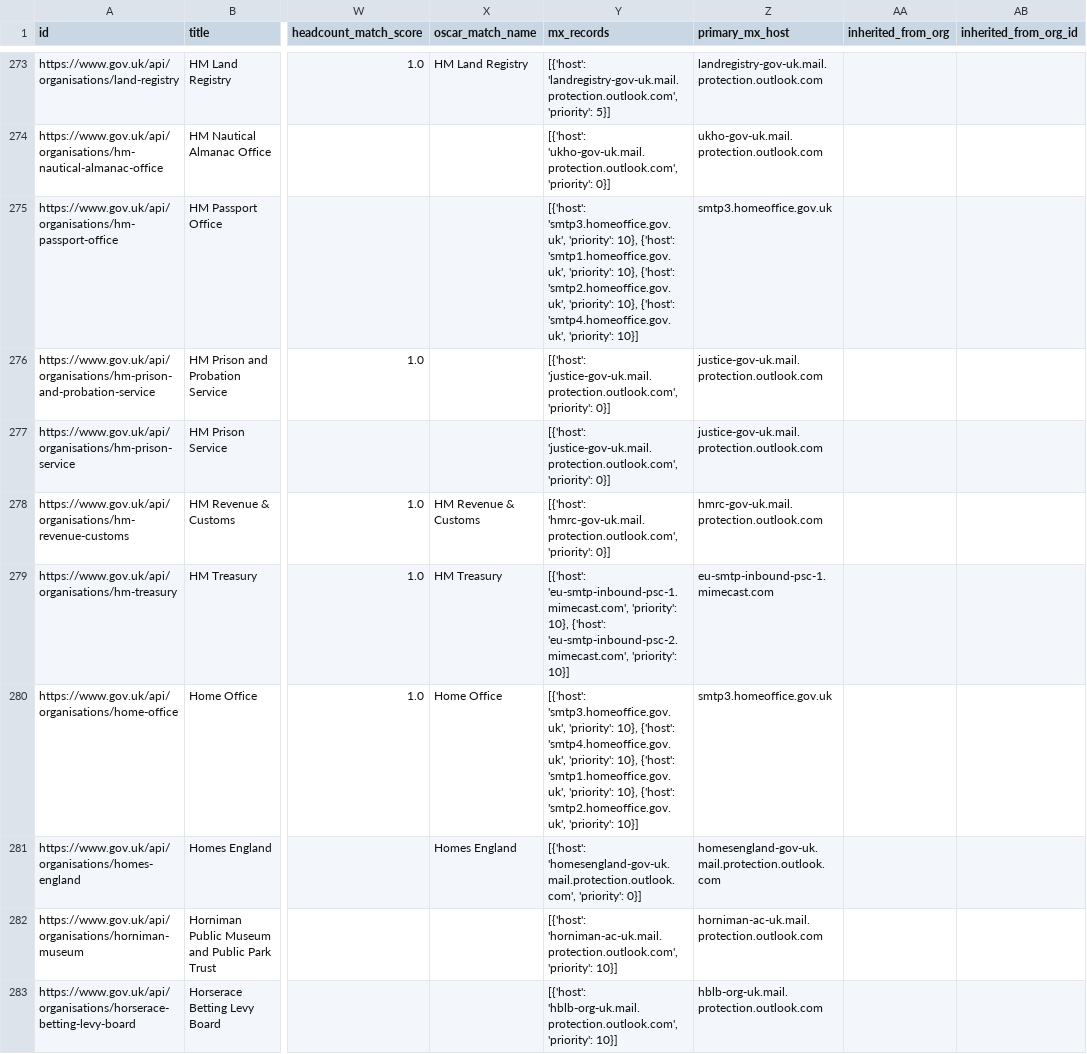
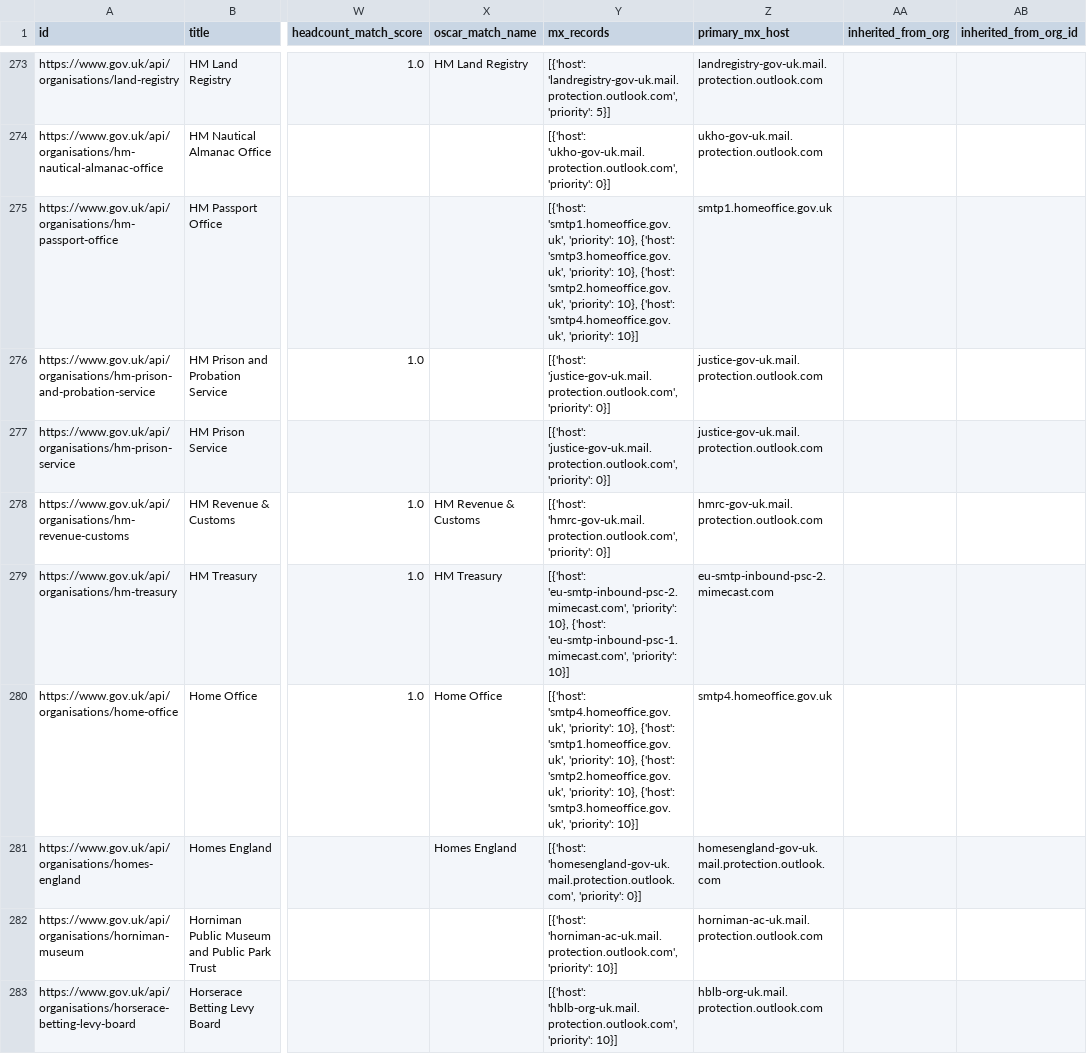
Before and after one commit to tobylivesey/uk-gov-mapper, a CSV file: data/orgs/uk/govuk_orgs_enriched.csv, drawn as a sheet; only a part is shown, gaps mark what is left out; the diff covers the shown part only; the diff names each change by its address in the sheet, - before the commit and + after, or states it on an @@ line.

```diff
--- a/data/orgs/uk/govuk_orgs_enriched.csv
+++ b/data/orgs/uk/govuk_orgs_enriched.csv
-Y275 (mx_records): [{'host': 'smtp3.homeoffice.gov.uk', 'priority': 10}, {'host': 'smtp1.homeoffice.gov.uk', 'priority': 10},…
+Y275 (mx_records): [{'host': 'smtp1.homeoffice.gov.uk', 'priority': 10}, {'host': 'smtp3.homeoffice.gov.uk', 'priority': 10},…
-Z275 (primary_mx_host): smtp3.homeoffice.gov.uk
+Z275 (primary_mx_host): smtp1.homeoffice.gov.uk
-Y279 (mx_records): [{'host': 'eu-smtp-inbound-psc-1.mimecast.com', 'priority': 10}, {'host': 'eu-smtp-inbound-psc-2.mimecast.com', 'priority': 10}]
+Y279 (mx_records): [{'host': 'eu-smtp-inbound-psc-2.mimecast.com', 'priority': 10}, {'host': 'eu-smtp-inbound-psc-1.mimecast.com', 'priority': 10}]
-Z279 (primary_mx_host): eu-smtp-inbound-psc-1.mimecast.com
+Z279 (primary_mx_host): eu-smtp-inbound-psc-2.mimecast.com
-Y280 (mx_records): [{'host': 'smtp3.homeoffice.gov.uk', 'priority': 10}, {'host': 'smtp4.homeoffice.gov.uk', 'priority': 10}, {'host': 'smtp1.homeoffice.gov.uk', 'priority': 10}, {'host': 'smtp2.homeoffice.gov.uk', 'priority': 10}]
+Y280 (mx_records): [{'host': 'smtp4.homeoffice.gov.uk', 'priority': 10}, {'host': 'smtp1.homeoffice.gov.uk', 'priority': 10}, {'host': 'smtp2.homeoffice.gov.uk', 'priority': 10}, {'host': 'smtp3.homeoffice.gov.uk', 'priority': 10}]
-Z280 (primary_mx_host): smtp3.homeoffice.gov.uk
+Z280 (primary_mx_host): smtp4.homeoffice.gov.uk
```
Also changed, not shown: 176 edited cells elsewhere in this file, 2 other files.
